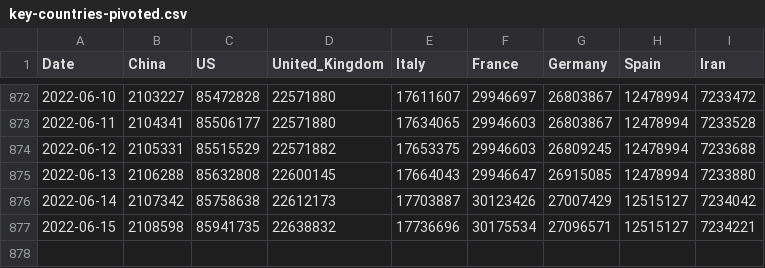
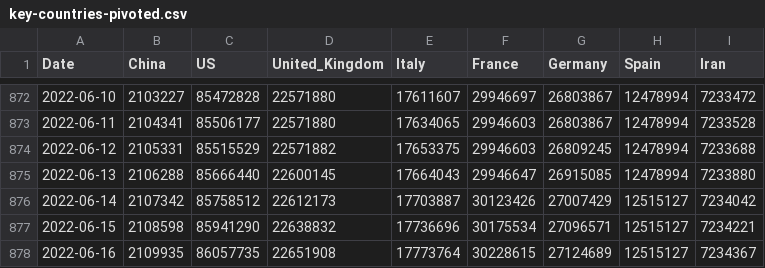
Before and after one commit to nikitasg/covid19-data, a CSV file: data/key-countries-pivoted.csv, drawn as a sheet; only a part is shown, gaps mark what is left out.

```diff
--- a/data/key-countries-pivoted.csv
+++ b/data/key-countries-pivoted.csv
@@ -874,4 +874,5 @@ Date,China,US,United_Kingdom,Italy,France,Germany,Spain,Iran
 2022-06-12,2105331,85515529,22571882,17653375,29946603,26809245,12478994,7233688
-2022-06-13,2106288,85632808,22600145,17664043,29946647,26915085,12478994,7233880
-2022-06-14,2107342,85758638,22612173,17703887,30123426,27007429,12515127,7234042
-2022-06-15,2108598,85941735,22638832,17736696,30175534,27096571,12515127,7234221
+2022-06-13,2106288,85666440,22600145,17664043,29946647,26915085,12478994,7233880
+2022-06-14,2107342,85758512,22612173,17703887,30123426,27007429,12515127,7234042
+2022-06-15,2108598,85941290,22638832,17736696,30175534,27096571,12515127,7234221
+2022-06-16,2109935,86057735,22651908,17773764,30228615,27124689,12515127,7234367
```
